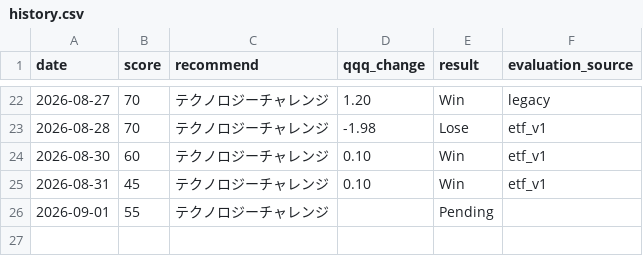
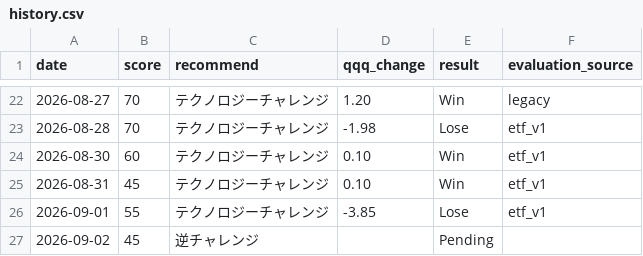
Before and after one commit to hayato861/paypay_ai, a CSV file: data/history.csv, drawn as a sheet; only a part is shown, gaps mark what is left out.

```diff
--- a/data/history.csv
+++ b/data/history.csv
@@ -25,2 +25,3 @@ date,score,recommend,qqq_change,result,evaluation_source
 2026-08-31,45,テクノロジーチャレンジ,0.10,Win,etf_v1
-2026-09-01,55,テクノロジーチャレンジ,,Pending,
+2026-09-01,55,テクノロジーチャレンジ,-3.85,Lose,etf_v1
+2026-09-02,45,逆チャレンジ,,Pending,
```
Also changed, not shown: 4 other files.
